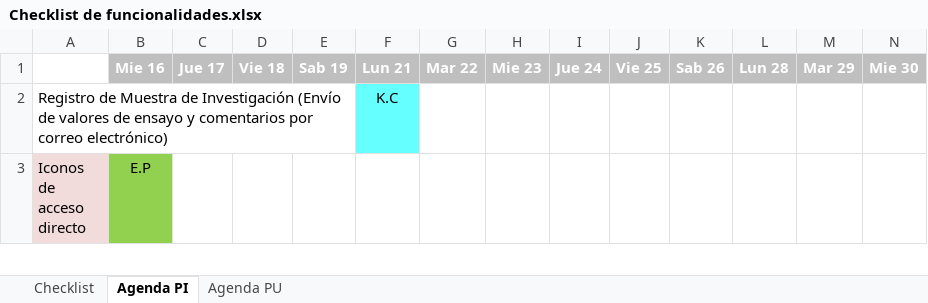
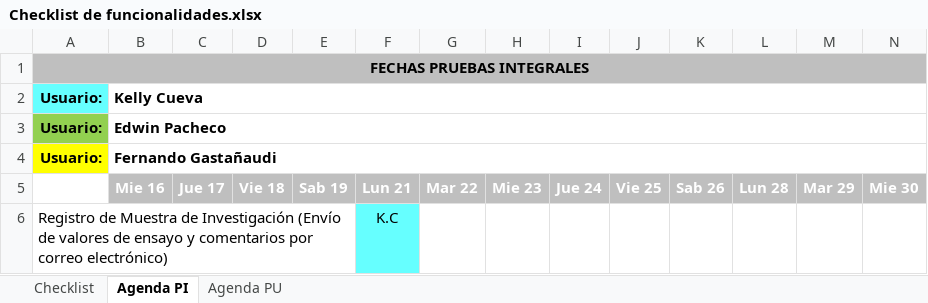
Before and after one commit to byt3m4n/sac3, an Excel workbook: FASE 2/DOCUMENTACIÓN/Checklist de funcionalidades.xlsx, sheet Agenda PI, drawn as a sheet; only a part is shown; the shorter side is filled out with more unchanged rows; values as stored, in another font and other column widths than the file's, no borders; rows hold the shown columns only; the diff names each change by its address in the sheet, - before the commit and + after, or states it on an @@ line.

```diff
--- a/FASE 2/DOCUMENTACIÓN/Checklist de funcionalidades.xlsx (sheet Agenda PI)
+++ b/FASE 2/DOCUMENTACIÓN/Checklist de funcionalidades.xlsx (sheet Agenda PI)
+row 1: FECHAS PRUEBAS INTEGRALES
+row 2: Usuario: | Kelly Cueva
+row 3: Usuario: | Edwin Pacheco
+row 4: Usuario: | Fernando Gastañaudi
```
